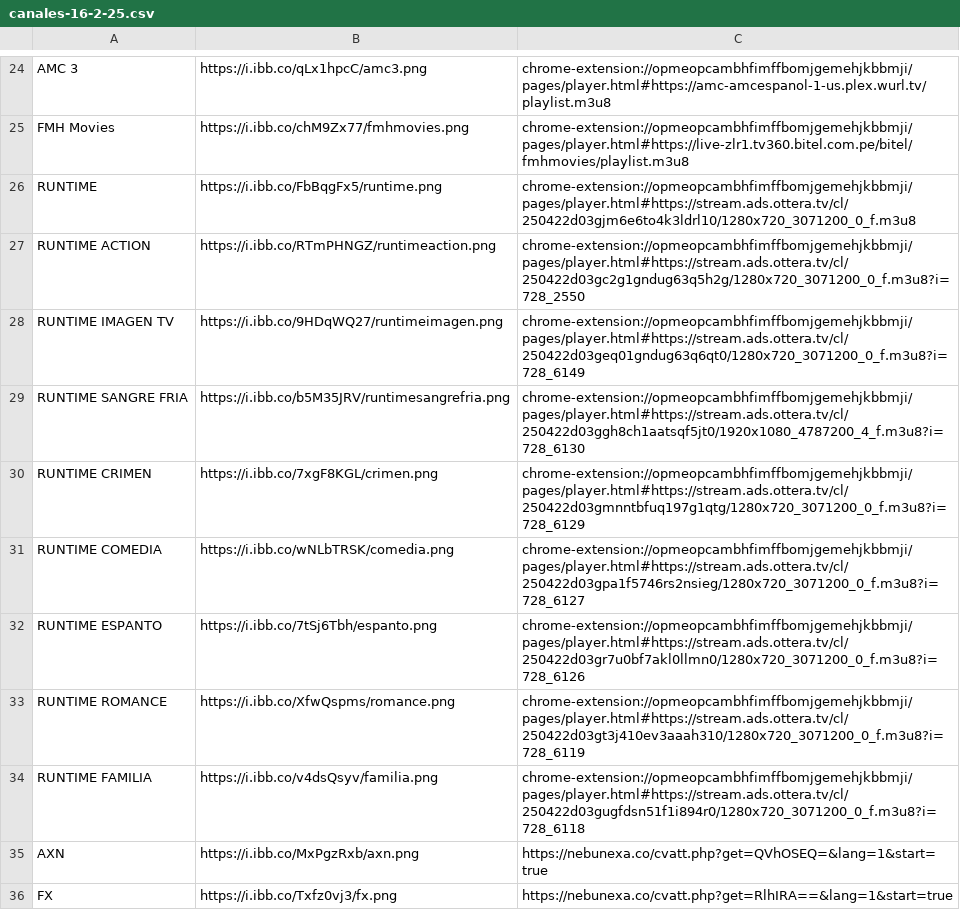
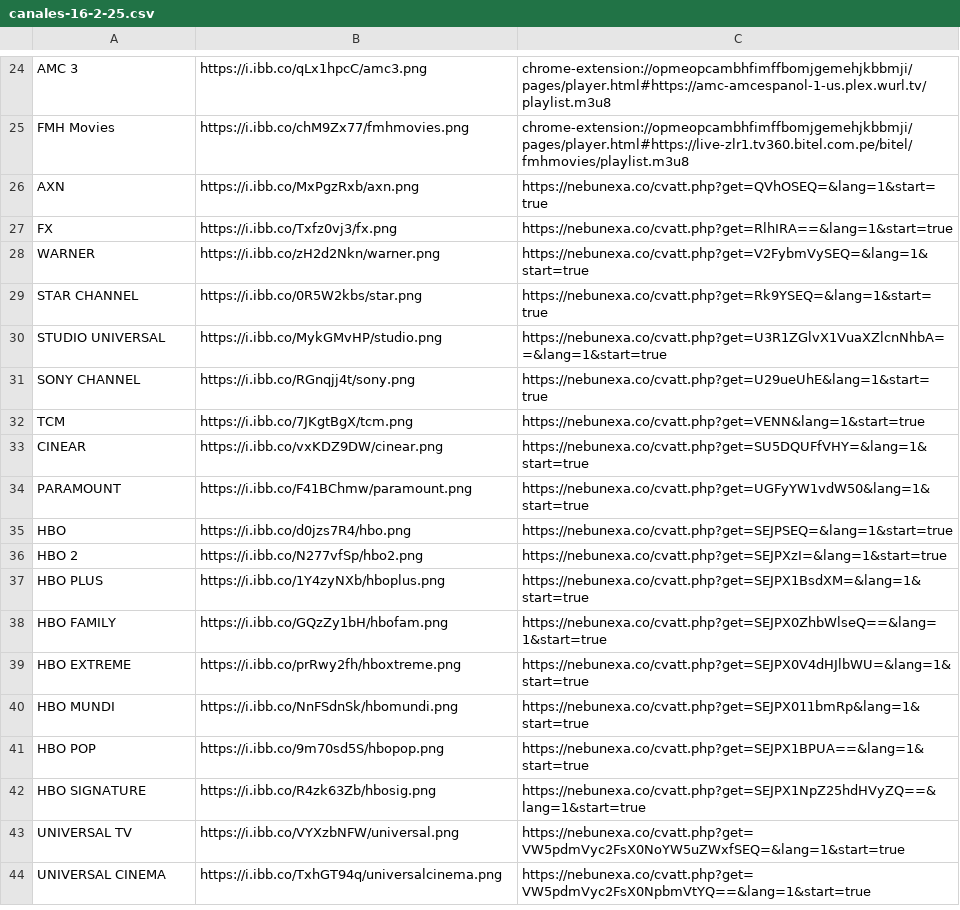
Before and after one commit to galvanoteca2001/FLOW, a CSV file: canales-16-2-25.csv, drawn as a sheet; only a part is shown, gaps mark what is left out; the shorter side is filled out with more unchanged rows; the diff names each change by its address in the sheet, - before the commit and + after, or states it on an @@ line.

Commit message:
Update canales-16-2-25.csv

```diff
--- a/canales-16-2-25.csv
+++ b/canales-16-2-25.csv
-row 26: RUNTIME | https://i.ibb.co/FbBqgFx5/runtime.png | chrome-extension://opmeopcambhfimffbomjgemehjkbbmji/pages/player.html#https://stream.ads.ottera.tv/cl/250422d03gjm6e6to4k3ldrl10/1280x720_3071200_0_f.m3u8
-row 27: RUNTIME ACTION | https://i.ibb.co/RTmPHNGZ/runtimeaction.png | chrome-extension://opmeopcambhfimffbomjgemehjkbbmji/pages/player.html#https://stream.ads.ottera.tv/cl/250422d03gc2g1gndug63q5h2g/1280x720_3071200_0_f.m3u8?i=728_2550
-row 28: RUNTIME IMAGEN TV | https://i.ibb.co/9HDqWQ27/runtimeimagen.png | chrome-extension://opmeopcambhfimffbomjgemehjkbbmji/pages/player.html#https://stream.ads.ottera.tv/cl/250422d03geq01gndug63q6qt0/1280x720_3071200_0_f.m3u8?i=728_6149
-row 29: RUNTIME SANGRE FRIA | https://i.ibb.co/b5M35JRV/runtimesangrefria.png | chrome-extension://opmeopcambhfimffbomjgemehjkbbmji/pages/player.html#https://stream.ads.ottera.tv/cl/250422d03ggh8ch1aatsqf5jt0/1920x1080_4787200_4_f.m3u8?i=728_6130
-row 30: RUNTIME CRIMEN | https://i.ibb.co/7xgF8KGL/crimen.png | chrome-extension://opmeopcambhfimffbomjgemehjkbbmji/pages/player.html#https://stream.ads.ottera.tv/cl/250422d03gmnntbfuq197g1qtg/1280x720_3071200_0_f.m3u8?i=728_6129
-row 31: RUNTIME COMEDIA | https://i.ibb.co/wNLbTRSK/comedia.png | chrome-extension://opmeopcambhfimffbomjgemehjkbbmji/pages/player.html#https://stream.ads.ottera.tv/cl/250422d03gpa1f5746rs2nsieg/1280x720_3071200_0_f.m3u8?i=728_6127
-row 32: RUNTIME ESPANTO | https://i.ibb.co/7tSj6Tbh/espanto.png | chrome-extension://opmeopcambhfimffbomjgemehjkbbmji/pages/player.html#https://stream.ads.ottera.tv/cl/250422d03gr7u0bf7akl0llmn0/1280x720_3071200_0_f.m3u8?i=728_6126
-row 33: RUNTIME ROMANCE | https://i.ibb.co/XfwQspms/romance.png | chrome-extension://opmeopcambhfimffbomjgemehjkbbmji/pages/player.html#https://stream.ads.ottera.tv/cl/250422d03gt3j410ev3aaah310/1280x720_3071200_0_f.m3u8?i=728_6119
-row 34: RUNTIME FAMILIA | https://i.ibb.co/v4dsQsyv/familia.png | chrome-extension://opmeopcambhfimffbomjgemehjkbbmji/pages/player.html#https://stream.ads.ottera.tv/cl/250422d03gugfdsn51f1i894r0/1280x720_3071200_0_f.m3u8?i=728_6118
```
